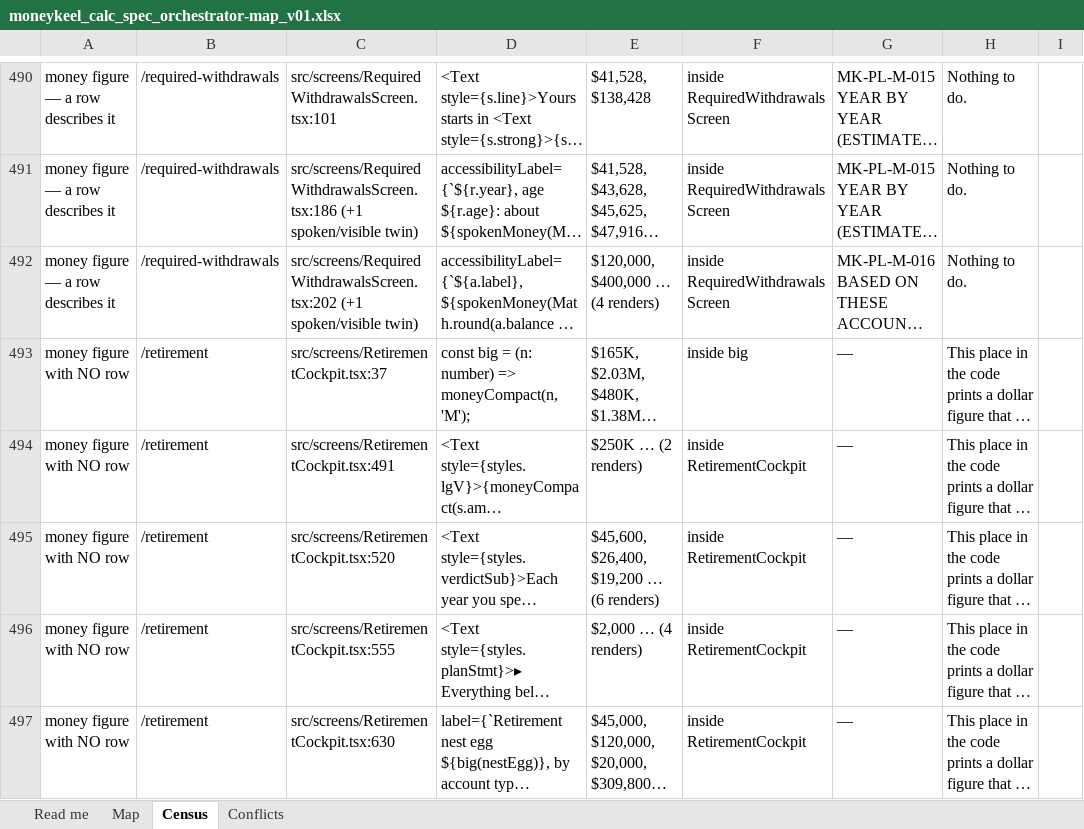
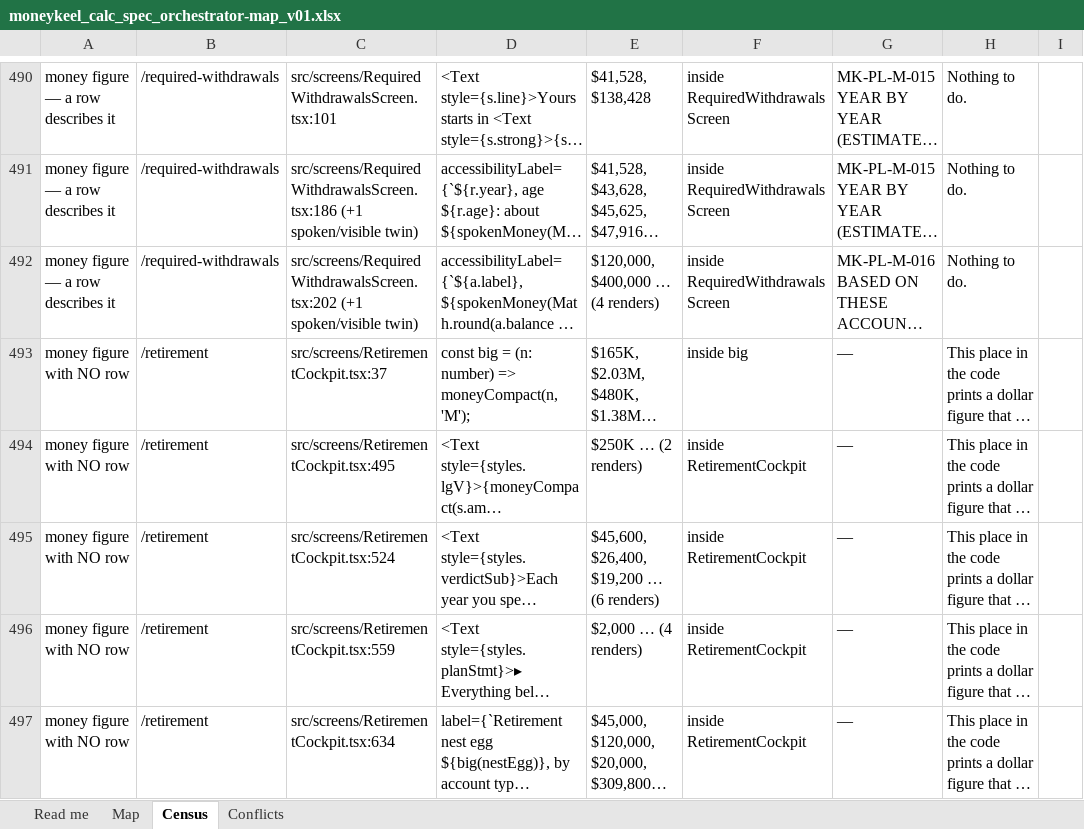
Before and after one commit to Finwise-io/finwise, an Excel workbook: MoneyKeel/documents/standards/moneykeel_calc_spec_orchestrator-map_v01.xlsx, sheet Census, drawn as a sheet; only a part is shown, gaps mark what is left out; long unchanged cells end in …; values as stored, in another font and other column widths than the file's, no borders; the diff covers the shown part only; the diff names each change by its address in the sheet, - before the commit and + after, or states it on an @@ line.

```diff
--- a/MoneyKeel/documents/standards/moneykeel_calc_spec_orchestrator-map_v01.xlsx (sheet Census)
+++ b/MoneyKeel/documents/standards/moneykeel_calc_spec_orchestrator-map_v01.xlsx (sheet Census)
-C494: src/screens/RetirementCockpit.tsx:491
+C494: src/screens/RetirementCockpit.tsx:495
-C495: src/screens/RetirementCockpit.tsx:520
+C495: src/screens/RetirementCockpit.tsx:524
-C496: src/screens/RetirementCockpit.tsx:555
+C496: src/screens/RetirementCockpit.tsx:559
-C497: src/screens/RetirementCockpit.tsx:630
+C497: src/screens/RetirementCockpit.tsx:634
```
Also changed, not shown: 37 edited cells elsewhere in this sheet, hidden cells, MoneyKeel/documents/decision-log/moneykeel_log_decisions_v01.xlsx, MoneyKeel/documents/other/moneykeel_calc_master_calculation-master_v01.xlsx, 51 other files.
